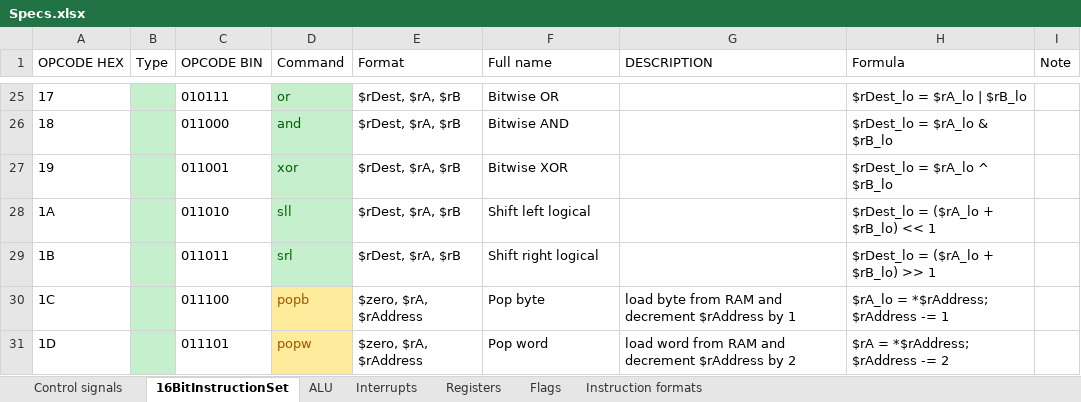
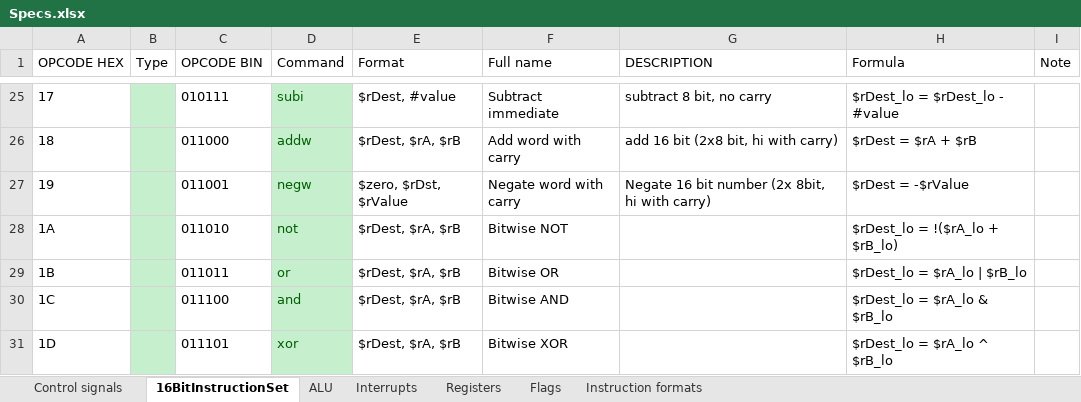
Before and after one commit to KlivenPL/KPC8, an Excel workbook: KPC8/Docs/Specs.xlsx, sheet 16BitInstructionSet, drawn as a sheet; only a part is shown, gaps mark what is left out; values as stored, in another font and other column widths than the file's, no borders; the diff covers the shown part only; the diff names each change by its address in the sheet, - before the commit and + after, or states it on an @@ line.

```diff
--- a/KPC8/Docs/Specs.xlsx (sheet 16BitInstructionSet)
+++ b/KPC8/Docs/Specs.xlsx (sheet 16BitInstructionSet)
-D25 (Command): or
+D25 (Command): subi
-E25 (Format): $rDest, $rA, $rB
+E25 (Format): $rDest, #value
-F25 (Full name): Bitwise OR
+F25 (Full name): Subtract immediate
-G25 (DESCRIPTION): (empty)
+G25 (DESCRIPTION): subtract 8 bit, no carry
-H25 (Formula): $rDest_lo = $rA_lo | $rB_lo
+H25 (Formula): $rDest_lo = $rDest_lo - #value
-D26 (Command): and
+D26 (Command): addw
-F26 (Full name): Bitwise AND
+F26 (Full name): Add word with carry
-G26 (DESCRIPTION): (empty)
+G26 (DESCRIPTION): add 16 bit (2x8 bit, hi with carry)
-H26 (Formula): $rDest_lo = $rA_lo & $rB_lo
+H26 (Formula): $rDest = $rA + $rB
-D27 (Command): xor
+D27 (Command): negw
-E27 (Format): $rDest, $rA, $rB
+E27 (Format): $zero, $rDst, $rValue
-F27 (Full name): Bitwise XOR
+F27 (Full name): Negate word with carry
-G27 (DESCRIPTION): (empty)
+G27 (DESCRIPTION): Negate 16 bit number (2x 8bit, hi with carry)
-H27 (Formula): $rDest_lo = $rA_lo ^ $rB_lo
+H27 (Formula): $rDest = -$rValue
-D28 (Command): sll
+D28 (Command): not
-F28 (Full name): Shift left logical
+F28 (Full name): Bitwise NOT
-H28 (Formula): $rDest_lo = ($rA_lo + $rB_lo) << 1
+H28 (Formula): $rDest_lo = !($rA_lo + $rB_lo)
-D29 (Command): srl
+D29 (Command): or
-F29 (Full name): Shift right logical
+F29 (Full name): Bitwise OR
-H29 (Formula): $rDest_lo = ($rA_lo + $rB_lo) >> 1
+H29 (Formula): $rDest_lo = $rA_lo | $rB_lo
-D30 (Command): popb
+D30 (Command): and
@@ D30:D31 fill: #FFEB9C → #C6EFCE, text colour: #9C5700 → #006100 @@
-E30:E31 (Format): $zero, $rA, $rAddress
+E30:E31 (Format): $rDest, $rA, $rB
-F30 (Full name): Pop byte
+F30 (Full name): Bitwise AND
-G30 (DESCRIPTION): load byte from RAM and decrement $rAddress by 1
+G30 (DESCRIPTION): (empty)
-H30 (Formula): $rA_lo = *$rAddress; $rAddress -= 1
+H30 (Formula): $rDest_lo = $rA_lo & $rB_lo
-D31 (Command): popw
+D31 (Command): xor
-F31 (Full name): Pop word
+F31 (Full name): Bitwise XOR
-G31 (DESCRIPTION): load word from RAM and decrement $rAddress by 2
+G31 (DESCRIPTION): (empty)
-H31 (Formula): $rA = *$rAddress; $rAddress -= 2
+H31 (Formula): $rDest_lo = $rA_lo ^ $rB_lo
```
Also changed, not shown: 60 edited cells and cell formats elsewhere in this sheet, 6 other files.
